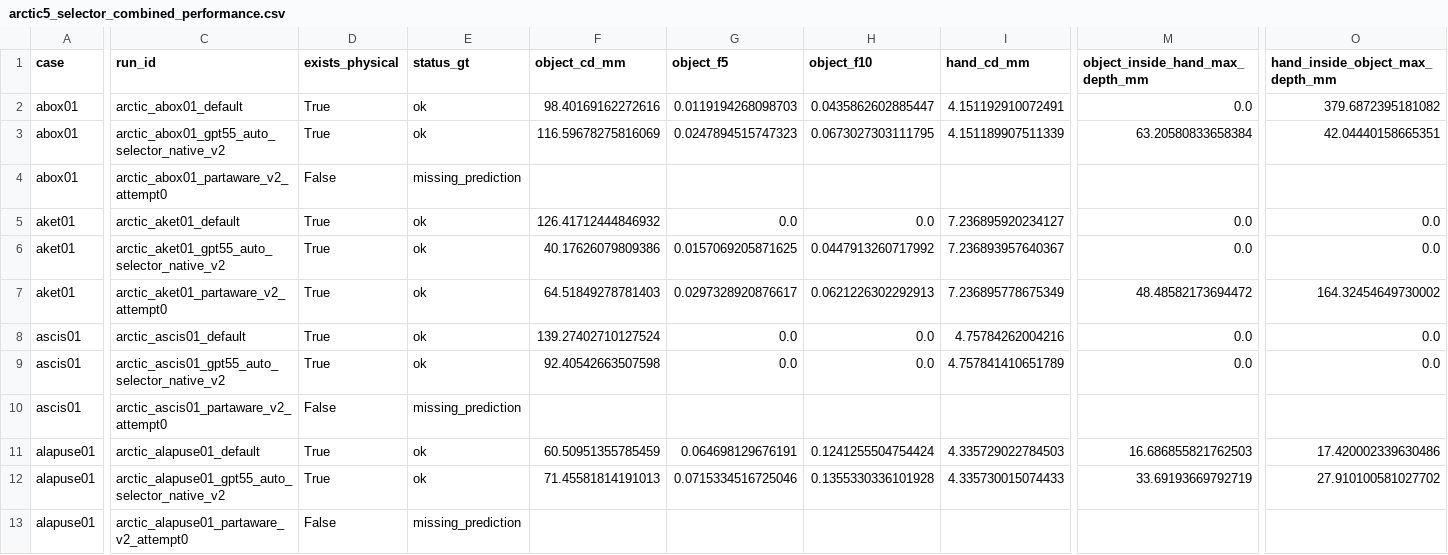
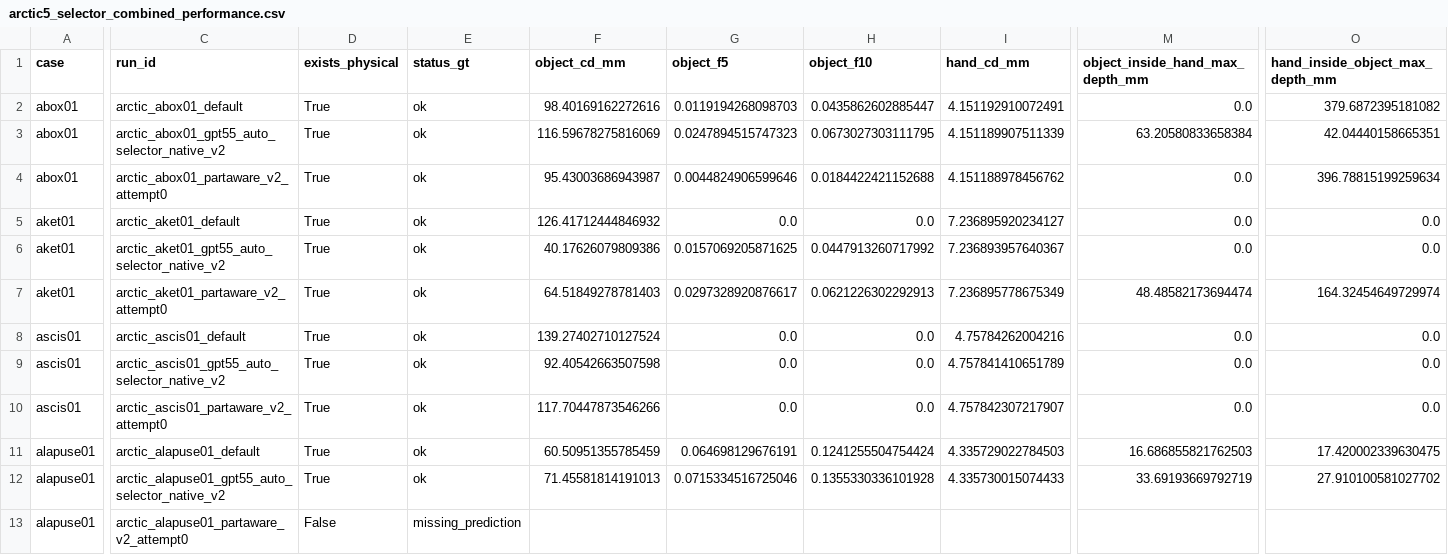
Before and after one commit to hahayun3325/hoiso, a CSV file: docs/phase1/step3_full_auto_experiment/arctic5_selector_combined_performance.csv, drawn as a sheet; only a part is shown, gaps mark what is left out; the diff covers the shown part only; the diff names each change by its address in the sheet, - before the commit and + after, or states it on an @@ line.

```diff
--- a/docs/phase1/step3_full_auto_experiment/arctic5_selector_combined_performance.csv
+++ b/docs/phase1/step3_full_auto_experiment/arctic5_selector_combined_performance.csv
-D4 (exists_physical): False
+D4 (exists_physical): True
-E4 (status_gt): missing_prediction
+E4 (status_gt): ok
-F4 (object_cd_mm): (empty)
+F4 (object_cd_mm): 95.43003686943987
-G4 (object_f5): (empty)
+G4 (object_f5): 0.0044824906599646
-H4 (object_f10): (empty)
+H4 (object_f10): 0.0184422421152688
-I4 (hand_cd_mm): (empty)
+I4 (hand_cd_mm): 4.151188978456762
-M4 (object_inside_hand_max_depth_mm): (empty)
+M4 (object_inside_hand_max_depth_mm): 0.0
-O4 (hand_inside_object_max_depth_mm): (empty)
+O4 (hand_inside_object_max_depth_mm): 396.78815199259634
-M7 (object_inside_hand_max_depth_mm): 48.48582173694472
+M7 (object_inside_hand_max_depth_mm): 48.48582173694474
-O7 (hand_inside_object_max_depth_mm): 164.32454649730002
+O7 (hand_inside_object_max_depth_mm): 164.32454649729974
-D10 (exists_physical): False
+D10 (exists_physical): True
-E10 (status_gt): missing_prediction
+E10 (status_gt): ok
-F10 (object_cd_mm): (empty)
+F10 (object_cd_mm): 117.70447873546266
-G10 (object_f5): (empty)
+G10 (object_f5): 0.0
-H10 (object_f10): (empty)
+H10 (object_f10): 0.0
-I10 (hand_cd_mm): (empty)
+I10 (hand_cd_mm): 4.757842307217907
-M10 (object_inside_hand_max_depth_mm): (empty)
+M10 (object_inside_hand_max_depth_mm): 0.0
-O10 (hand_inside_object_max_depth_mm): (empty)
+O10 (hand_inside_object_max_depth_mm): 0.0
-O11 (hand_inside_object_max_depth_mm): 17.420002339630486
+O11 (hand_inside_object_max_depth_mm): 17.420002339630475
```
Also changed, not shown: 39 edited cells elsewhere in this file, docs/phase1/step3_full_auto_experiment/arctic5_selector_gt_metrics.csv, docs/phase1/step3_full_auto_experiment/arctic5_selector_performance_manifest.csv, 5 other files.
